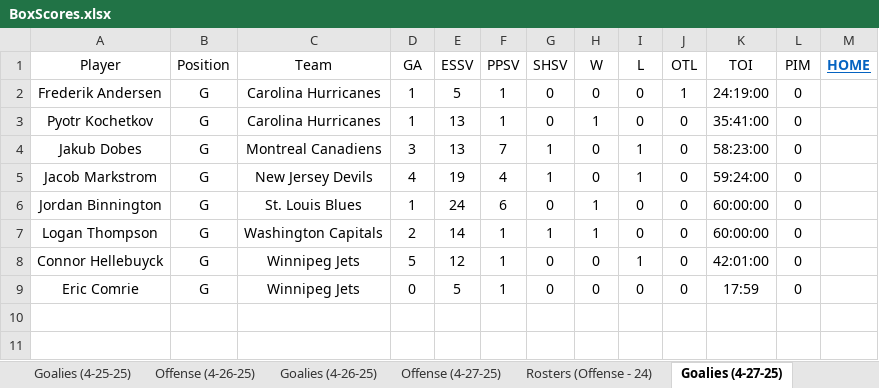
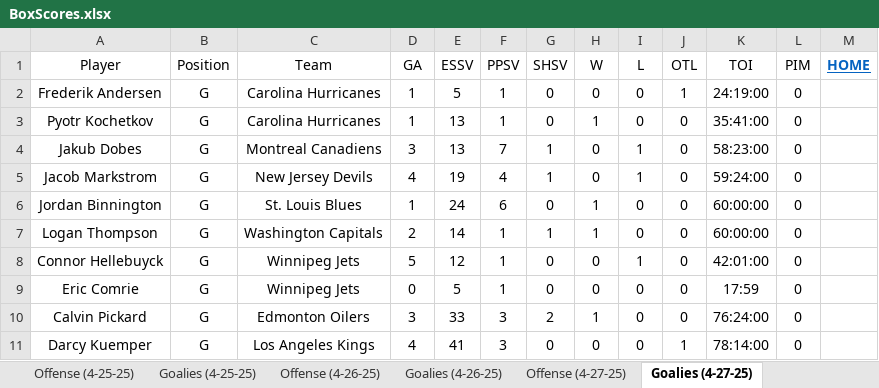
Before and after one commit to cmwrite/NHLStats, an Excel workbook: 2024_2025/Playoffs/BoxScores.xlsx, sheet Goalies (4-27-25), drawn as a sheet; values as stored, in another font and other column widths than the file's, no borders; the diff names each change by its address in the sheet, - before the commit and + after, or states it on an @@ line.

```diff
--- a/2024_2025/Playoffs/BoxScores.xlsx (sheet Goalies (4-27-25))
+++ b/2024_2025/Playoffs/BoxScores.xlsx (sheet Goalies (4-27-25))
+row 10: Calvin Pickard | G | Edmonton Oilers | 3 | 33 | 3 | 2 | 1 | 0 | 0 | 76:24:00 | 0
+row 11: Darcy Kuemper | G | Los Angeles Kings | 4 | 41 | 3 | 0 | 0 | 0 | 1 | 78:14:00 | 0
```
Also changed, not shown: sheet Offense (4-27-25), sheet Scores (4-27-25), other sheet tabs, 2024_2025/Playoffs/Brackets.xlsx.
